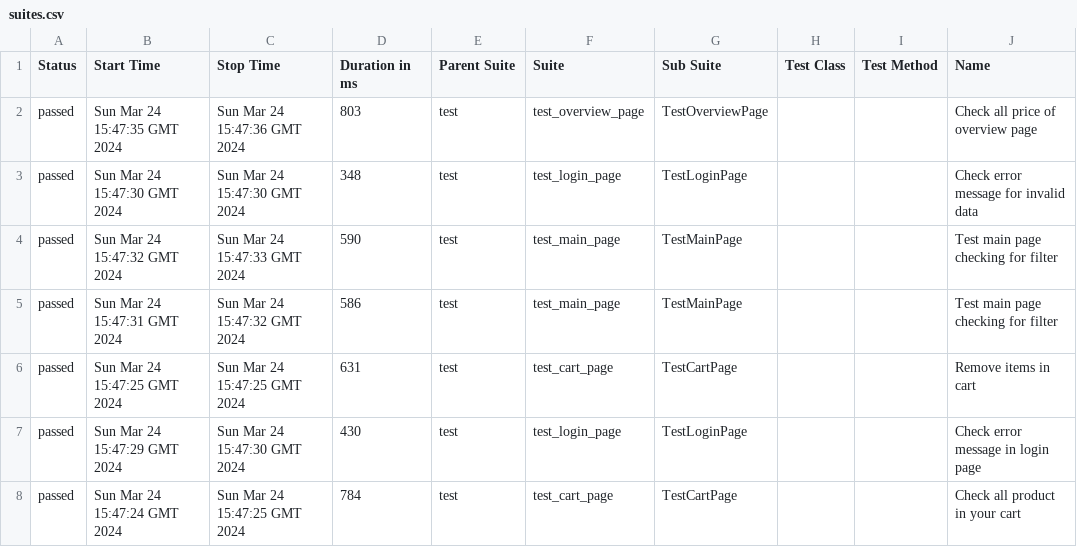
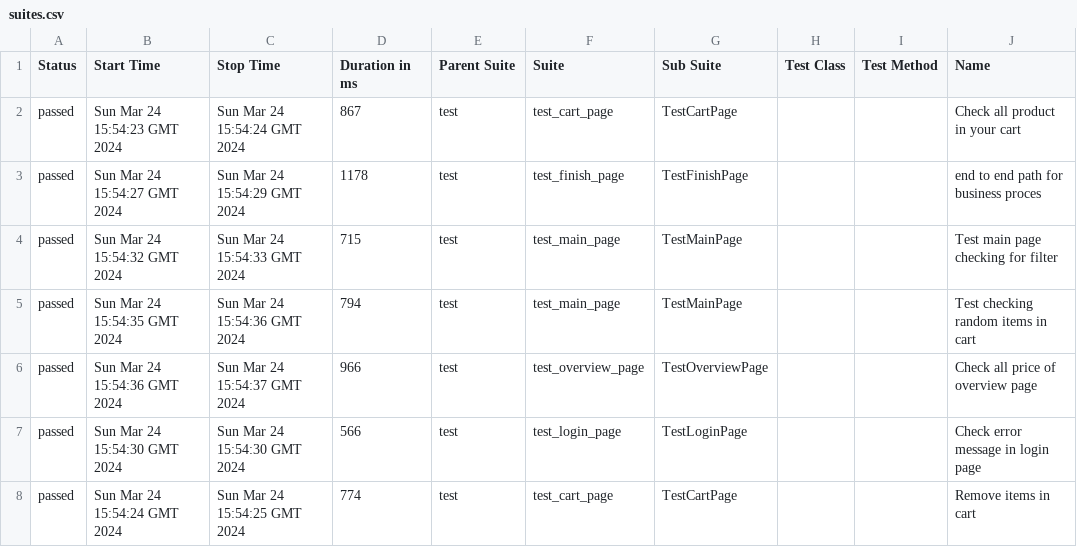
Before and after one commit to vladimirqw1221/test_ui, a CSV file: data/suites.csv, drawn as a sheet; only a part is shown; the diff covers the shown part only; the diff names each change by its address in the sheet, - before the commit and + after, or states it on an @@ line.

```diff
--- a/data/suites.csv
+++ b/data/suites.csv
-B2 (Start Time): Sun Mar 24 15:47:35 GMT 2024
+B2 (Start Time): Sun Mar 24 15:54:23 GMT 2024
-C2 (Stop Time): Sun Mar 24 15:47:36 GMT 2024
+C2 (Stop Time): Sun Mar 24 15:54:24 GMT 2024
-D2 (Duration in ms): 803
+D2 (Duration in ms): 867
-F2 (Suite): test_overview_page
+F2 (Suite): test_cart_page
-G2 (Sub Suite): TestOverviewPage
+G2 (Sub Suite): TestCartPage
-J2 (Name): Check all price of overview page
+J2 (Name): Check all product in your cart
-B3 (Start Time): Sun Mar 24 15:47:30 GMT 2024
+B3 (Start Time): Sun Mar 24 15:54:27 GMT 2024
-C3 (Stop Time): Sun Mar 24 15:47:30 GMT 2024
+C3 (Stop Time): Sun Mar 24 15:54:29 GMT 2024
-D3 (Duration in ms): 348
+D3 (Duration in ms): 1178
-F3 (Suite): test_login_page
+F3 (Suite): test_finish_page
-G3 (Sub Suite): TestLoginPage
+G3 (Sub Suite): TestFinishPage
-J3 (Name): Check error message for invalid data
+J3 (Name): end to end path for business proces
-B4 (Start Time): Sun Mar 24 15:47:32 GMT 2024
+B4 (Start Time): Sun Mar 24 15:54:32 GMT 2024
-C4 (Stop Time): Sun Mar 24 15:47:33 GMT 2024
+C4 (Stop Time): Sun Mar 24 15:54:33 GMT 2024
-D4 (Duration in ms): 590
+D4 (Duration in ms): 715
-B5 (Start Time): Sun Mar 24 15:47:31 GMT 2024
+B5 (Start Time): Sun Mar 24 15:54:35 GMT 2024
-C5 (Stop Time): Sun Mar 24 15:47:32 GMT 2024
+C5 (Stop Time): Sun Mar 24 15:54:36 GMT 2024
-D5 (Duration in ms): 586
+D5 (Duration in ms): 794
-J5 (Name): Test main page checking for filter
+J5 (Name): Test checking random items in cart
-B6 (Start Time): Sun Mar 24 15:47:25 GMT 2024
+B6 (Start Time): Sun Mar 24 15:54:36 GMT 2024
-C6 (Stop Time): Sun Mar 24 15:47:25 GMT 2024
+C6 (Stop Time): Sun Mar 24 15:54:37 GMT 2024
-D6 (Duration in ms): 631
+D6 (Duration in ms): 966
-F6 (Suite): test_cart_page
+F6 (Suite): test_overview_page
-G6 (Sub Suite): TestCartPage
+G6 (Sub Suite): TestOverviewPage
-J6 (Name): Remove items in cart
+J6 (Name): Check all price of overview page
-B7 (Start Time): Sun Mar 24 15:47:29 GMT 2024
+B7 (Start Time): Sun Mar 24 15:54:30 GMT 2024
-C7 (Stop Time): Sun Mar 24 15:47:30 GMT 2024
+C7 (Stop Time): Sun Mar 24 15:54:30 GMT 2024
-D7 (Duration in ms): 430
+D7 (Duration in ms): 566
-B8 (Start Time): Sun Mar 24 15:47:24 GMT 2024
+B8 (Start Time): Sun Mar 24 15:54:24 GMT 2024
-C8 (Stop Time): Sun Mar 24 15:47:25 GMT 2024
+C8 (Stop Time): Sun Mar 24 15:54:25 GMT 2024
-D8 (Duration in ms): 784
+D8 (Duration in ms): 774
-J8 (Name): Check all product in your cart
+J8 (Name): Remove items in cart
```
Also changed, not shown: 1 added row, 1 removed row and 26 edited cells elsewhere in this file, data/behaviors.csv, 32 other files.
